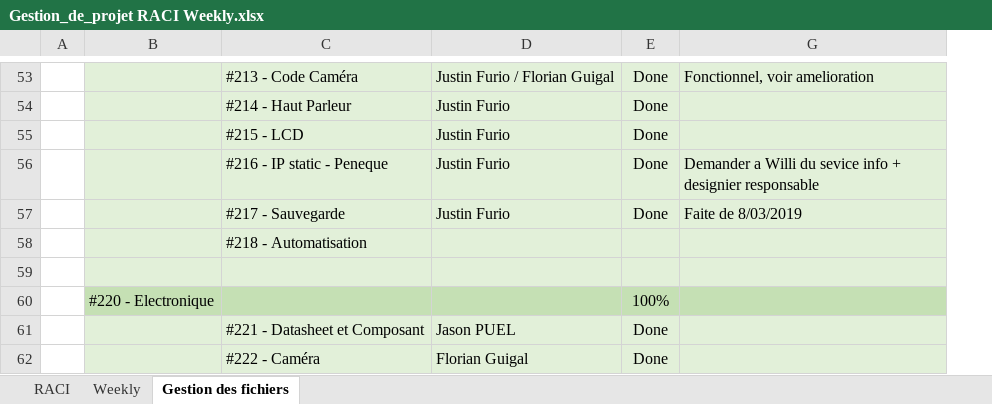
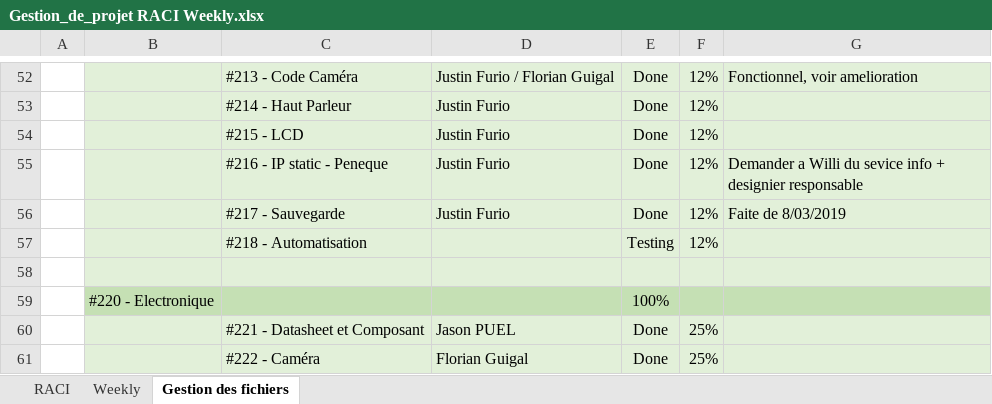
Before and after one commit to JasonPUEL/robotni20182019, an Excel workbook: #000 Coupe NI/Gestion_de_projet RACI Weekly.xlsx, sheet Gestion des fichiers, drawn as a sheet; only a part is shown, gaps mark what is left out; values as stored, in another font and other column widths than the file's, no borders; table styles not drawn; addresses are those after the commit; the diff covers the shown part only; the diff names each change by its address in the sheet, - before the commit and + after, or states it on an @@ line.

```diff
--- a/#000 Coupe NI/Gestion_de_projet RACI Weekly.xlsx (sheet Gestion des fichiers)
+++ b/#000 Coupe NI/Gestion_de_projet RACI Weekly.xlsx (sheet Gestion des fichiers)
@@ column F unhidden, rows 52-61: 12% | 12% | 12% | 12% | 12% | 12% |  |  | 25% | 25% @@
-E57: (empty)
+E57: Testing
```
Also changed, not shown: 2 added rows, 3 removed rows and 6 edited cells elsewhere in this sheet, sheet Weekly, formulas that keep their value, hidden cells, 2 other files.
